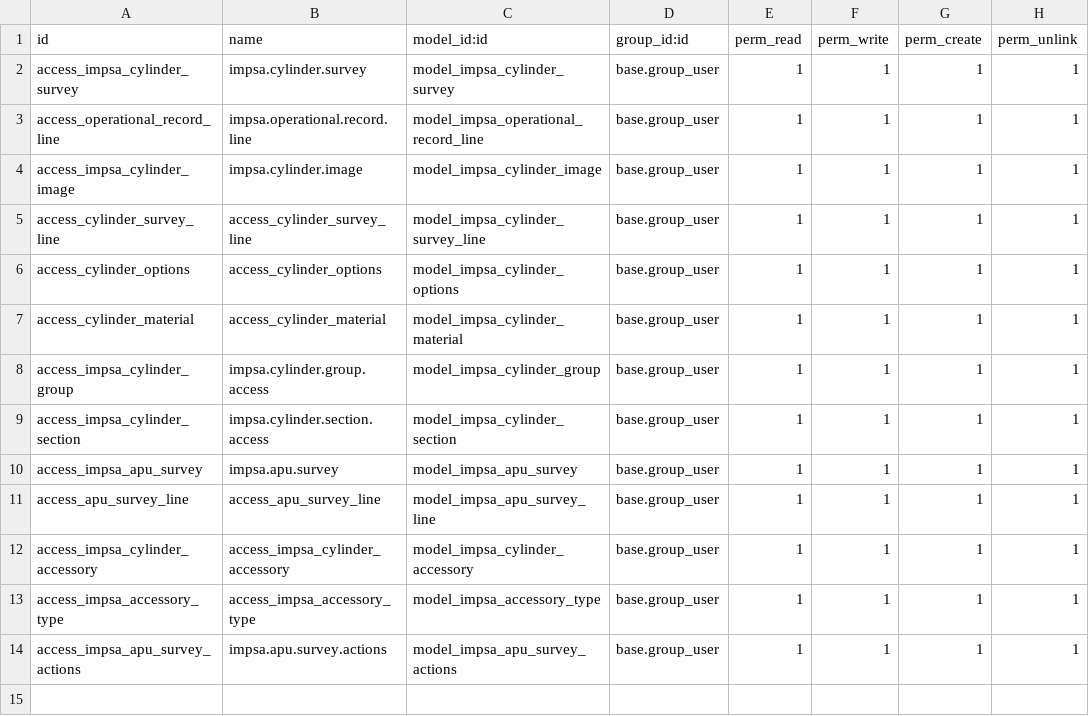
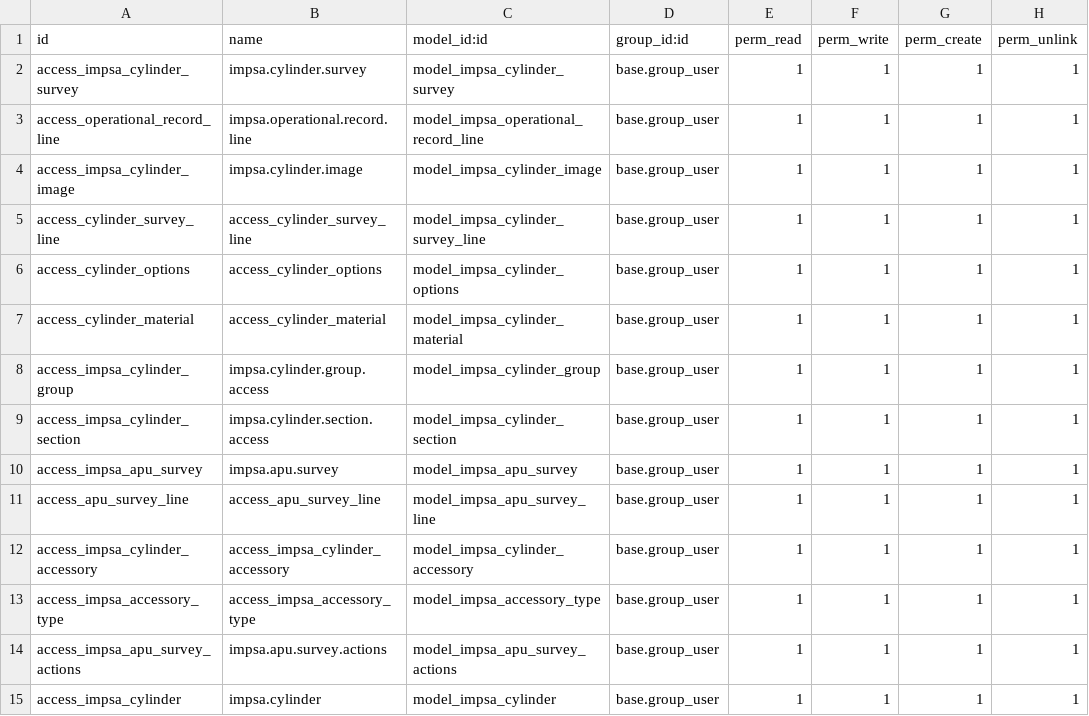
Before and after one commit to Jos3-Lu1s/impsa_cylinder_survey, a CSV file: security/ir.model.access.csv, drawn as a sheet.

Commit message:
[IMP] impsa_cylinder_survey: cylinderMode

```diff
--- a/security/ir.model.access.csv
+++ b/security/ir.model.access.csv
@@ -14 +14,2 @@ access_impsa_accessory_type,access_impsa_accessory_type,model_impsa_accessory_ty
 access_impsa_apu_survey_actions,impsa.apu.survey.actions,model_impsa_apu_survey_actions,base.group_user,1,1,1,1
+access_impsa_cylinder,impsa.cylinder,model_impsa_cylinder,base.group_user,1,1,1,1
```
Also changed, not shown: 9 other files.
